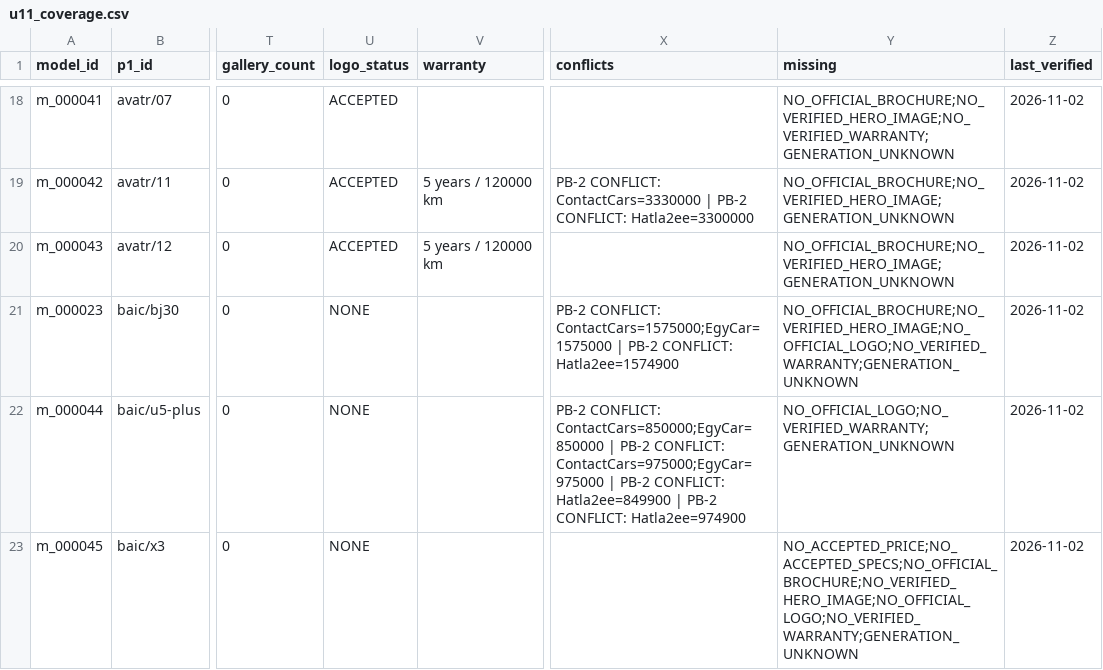
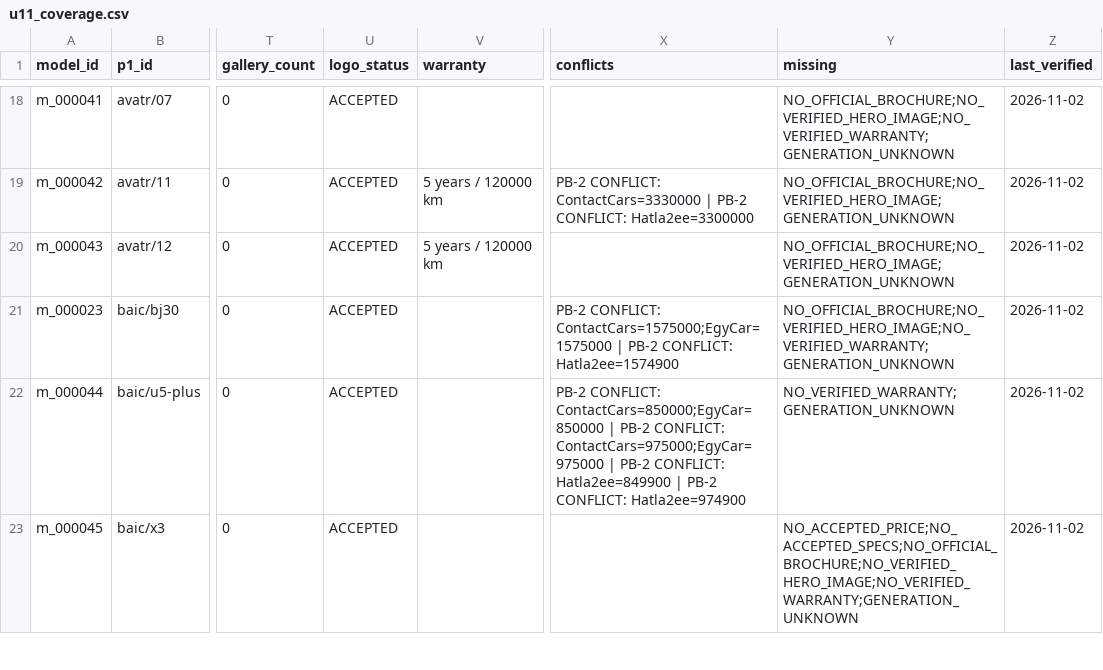
Before and after one commit to KingMega1/scratch, a CSV file: vehicle-data/review/u11_coverage.csv, drawn as a sheet; only a part is shown, gaps mark what is left out; the diff covers the shown part only; the diff names each change by its address in the sheet, - before the commit and + after, or states it on an @@ line.

```diff
--- a/vehicle-data/review/u11_coverage.csv
+++ b/vehicle-data/review/u11_coverage.csv
-U21:U23 (logo_status): NONE
+U21:U23 (logo_status): ACCEPTED
-Y21 (missing): NO_OFFICIAL_BROCHURE;NO_VERIFIED_HERO_IMAGE;NO_OFFICIAL_LOGO;NO_VERIFIED_WARRANTY;GENERATION_UNKNOWN
+Y21 (missing): NO_OFFICIAL_BROCHURE;NO_VERIFIED_HERO_IMAGE;NO_VERIFIED_WARRANTY;GENERATION_UNKNOWN
-Y22 (missing): NO_OFFICIAL_LOGO;NO_VERIFIED_WARRANTY;GENERATION_UNKNOWN
+Y22 (missing): NO_VERIFIED_WARRANTY;GENERATION_UNKNOWN
-Y23 (missing): NO_ACCEPTED_PRICE;NO_ACCEPTED_SPECS;NO_OFFICIAL_BROCHURE;NO_VERIFIED_HERO_IMAGE;NO_OFFICIAL_LOGO;NO_VERIFIED_WARRANTY;GENERATION_UNKNOWN
+Y23 (missing): NO_ACCEPTED_PRICE;NO_ACCEPTED_SPECS;NO_OFFICIAL_BROCHURE;NO_VERIFIED_HERO_IMAGE;NO_VERIFIED_WARRANTY;GENERATION_UNKNOWN
```
Also changed, not shown: 32 edited cells elsewhere in this file, vehicle-data/registry/u11_prices.csv, 23 other files.
